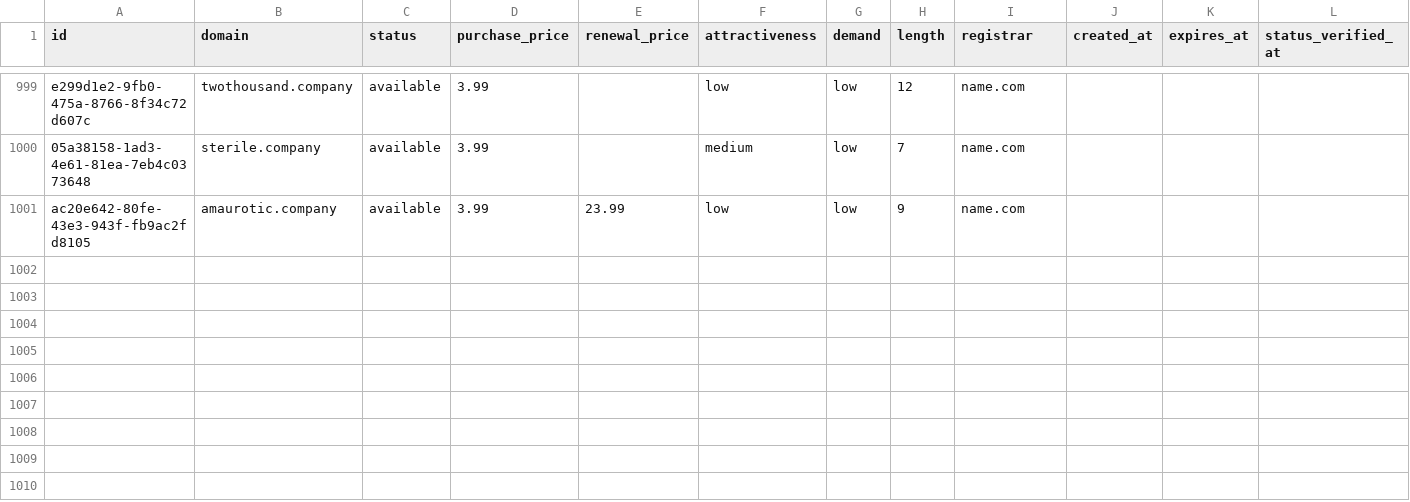
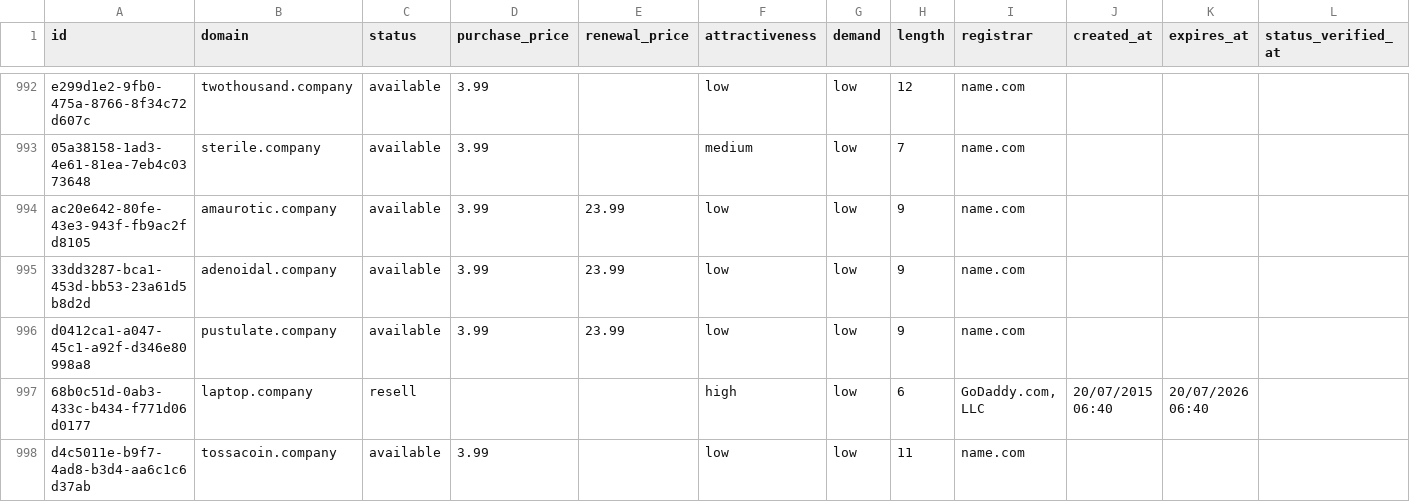
Before and after one commit to UniqueDomains/company-oneword-domains, a CSV file: company.csv, drawn as a sheet; only a part is shown, gaps mark what is left out; the diff covers the shown part only; the diff names each change by its address in the sheet, - before the commit and + after, or states it on an @@ line.

Commit message:
Domains update

```diff
--- a/company.csv
+++ b/company.csv
+row 995: 33dd3287-bca1-453d-bb53-23a61d5b8d2d | adenoidal.company | available | 3.99 | 23.99 | low | low | 9 | name.com
+row 996: d0412ca1-a047-45c1-a92f-d346e80998a8 | pustulate.company | available | 3.99 | 23.99 | low | low | 9 | name.com
+row 997: 68b0c51d-0ab3-433c-b434-f771d06d0177 | laptop.company | resell |  |  | high | low | 6 | GoDaddy.com, LLC | 20/07/2015 06:40 | 20/07/2026 06:40
+row 998: d4c5011e-b9f7-4ad8-b3d4-aa6c1c6d37ab | tossacoin.company | available | 3.99 |  | low | low | 11 | name.com
```
Also changed, not shown: 3 added rows, 7 removed rows and 13 edited cells elsewhere in this file, 4 other files.
